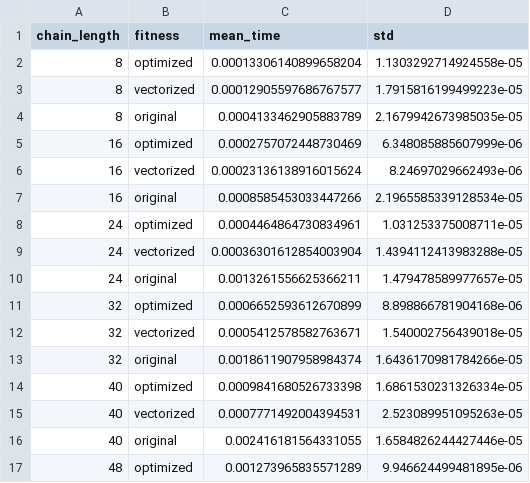
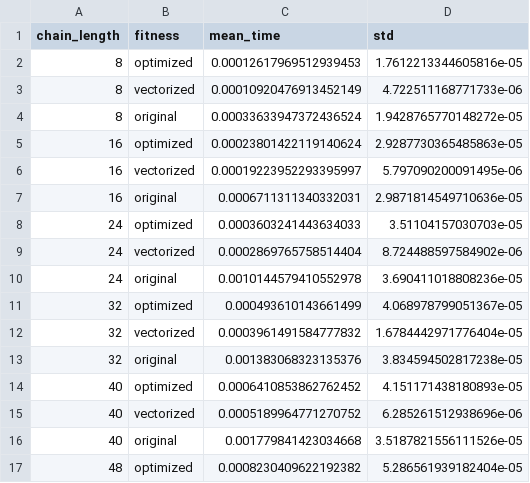
Before and after one commit to sofips/dynamic_ga, a CSV file: comparing_functions.csv, drawn as a sheet; only a part is shown; the diff covers the shown part only.

Commit message:
comparing function plot

```diff
--- a/comparing_functions.csv
+++ b/comparing_functions.csv
@@ -1,17 +1,17 @@
 chain_length,fitness,mean_time,std
-8,optimized,0.00013306140899658204,1.1303292714924558e-05
-8,vectorized,0.00012905597686767577,1.7915816199499223e-05
-8,original,0.0004133462905883789,2.1679942673985035e-05
-16,optimized,0.0002757072448730469,6.348085885607999e-06
-16,vectorized,0.00023136138916015624,8.24697029662493e-06
-16,original,0.0008585453033447266,2.1965585339128534e-05
-24,optimized,0.0004464864730834961,1.031253375008711e-05
-24,vectorized,0.00036301612854003904,1.4394112413983288e-05
-24,original,0.0013261556625366211,1.479478589977657e-05
-32,optimized,0.0006652593612670899,8.898866781904168e-06
-32,vectorized,0.0005412578582763671,1.540002756439018e-05
-32,original,0.0018611907958984374,1.6436170981784266e-05
-40,optimized,0.0009841680526733398,1.6861530231326334e-05
-40,vectorized,0.0007771492004394531,2.523089951095263e-05
-40,original,0.002416181564331055,1.6584826244427446e-05
-48,optimized,0.001273965835571289,9.946624499481895e-06
+8,optimized,0.00012617969512939453,1.7612213344605816e-05
+8,vectorized,0.00010920476913452149,4.722511168771733e-06
+8,original,0.00033633947372436524,1.9428765770148272e-05
+16,optimized,0.00023801422119140624,2.9287730365485863e-05
+16,vectorized,0.00019223952293395997,5.797090200091495e-06
+16,original,0.0006711311340332031,2.9871814549710636e-05
+24,optimized,0.0003603241443634033,3.51104157030703e-05
+24,vectorized,0.0002869765758514404,8.724488597584902e-06
+24,original,0.0010144579410552978,3.690411018808236e-05
+32,optimized,0.000493610143661499,4.068978799051367e-05
+32,vectorized,0.0003961491584777832,1.6784442971776404e-05
+32,original,0.001383068323135376,3.834594502817238e-05
+40,optimized,0.0006410853862762452,4.151171438180893e-05
+40,vectorized,0.0005189964771270752,6.285261512938696e-06
+40,original,0.001779841423034668,3.5187821556111526e-05
+48,optimized,0.0008230409622192382,5.286561939182404e-05
```
Also changed, not shown: 10 edited cells elsewhere in this file, 2 other files.
